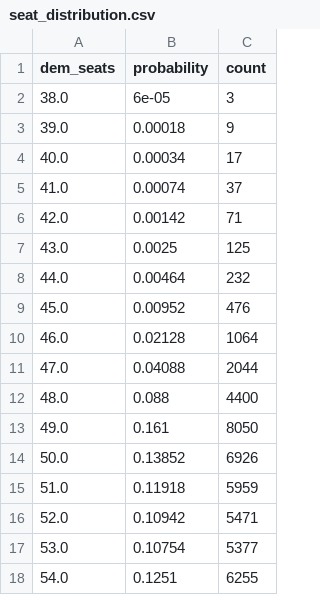
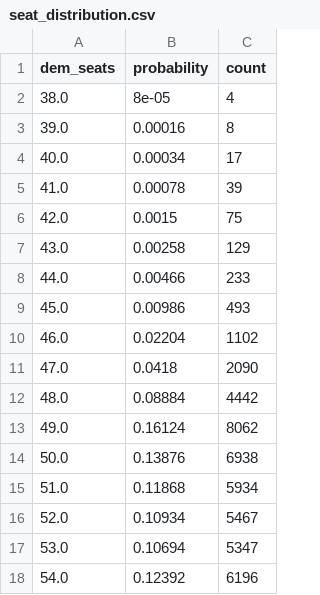
Before and after one commit to benyelin/2026-senate-model, a CSV file: outputs/seat_distribution.csv, drawn as a sheet; only a part is shown; the diff covers the shown part only.

```diff
--- a/outputs/seat_distribution.csv
+++ b/outputs/seat_distribution.csv
@@ -1,18 +1,18 @@
 dem_seats,probability,count
-38.0,6e-05,3
-39.0,0.00018,9
+38.0,8e-05,4
+39.0,0.00016,8
 40.0,0.00034,17
-41.0,0.00074,37
-42.0,0.00142,71
-43.0,0.0025,125
-44.0,0.00464,232
-45.0,0.00952,476
-46.0,0.02128,1064
-47.0,0.04088,2044
-48.0,0.088,4400
-49.0,0.161,8050
-50.0,0.13852,6926
-51.0,0.11918,5959
-52.0,0.10942,5471
-53.0,0.10754,5377
-54.0,0.1251,6255
+41.0,0.00078,39
+42.0,0.0015,75
+43.0,0.00258,129
+44.0,0.00466,233
+45.0,0.00986,493
+46.0,0.02204,1102
+47.0,0.0418,2090
+48.0,0.08884,4442
+49.0,0.16124,8062
+50.0,0.13876,6938
+51.0,0.11868,5934
+52.0,0.10934,5467
+53.0,0.10694,5347
+54.0,0.12392,6196
```
Also changed, not shown: 12 edited cells elsewhere in this file, inputs/bayesian_update_generated.csv, inputs/national_environment.csv, 6 other files.
